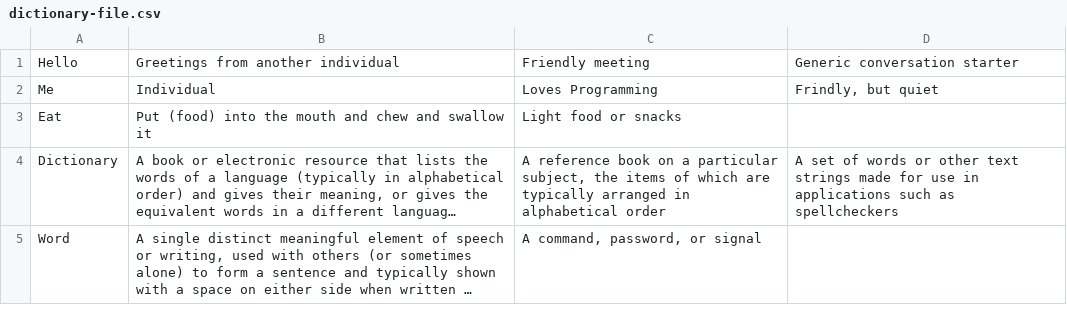
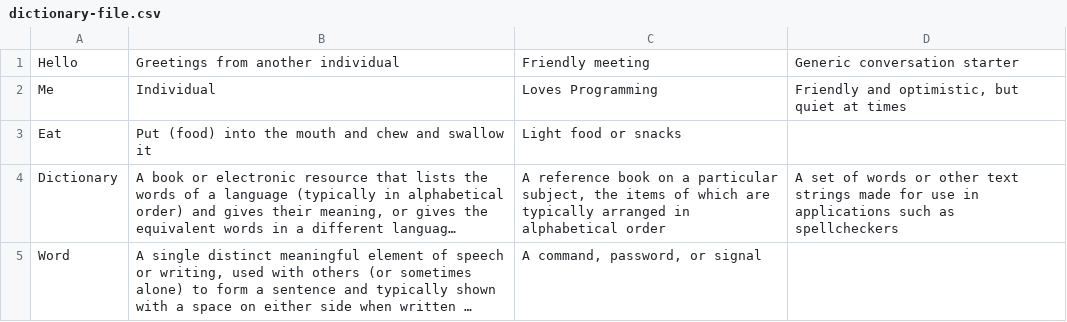
Before and after one commit to Neva-Y/Dictionary-Service, a CSV file: dictionary-file.csv, drawn as a sheet; long unchanged cells end in ….

```diff
--- a/dictionary-file.csv
+++ b/dictionary-file.csv
@@ -1,3 +1,3 @@
 "Hello","Greetings from another individual","Friendly meeting","Generic conversation starter"
-"Me","Individual","Loves Programming","Frindly, but quiet"
+"Me","Individual","Loves Programming","Friendly and optimistic, but quiet at times"
 "Eat","Put (food) into the mouth and chew and swallow it","Light food or snacks"
```
Also changed, not shown: 13 other files.
